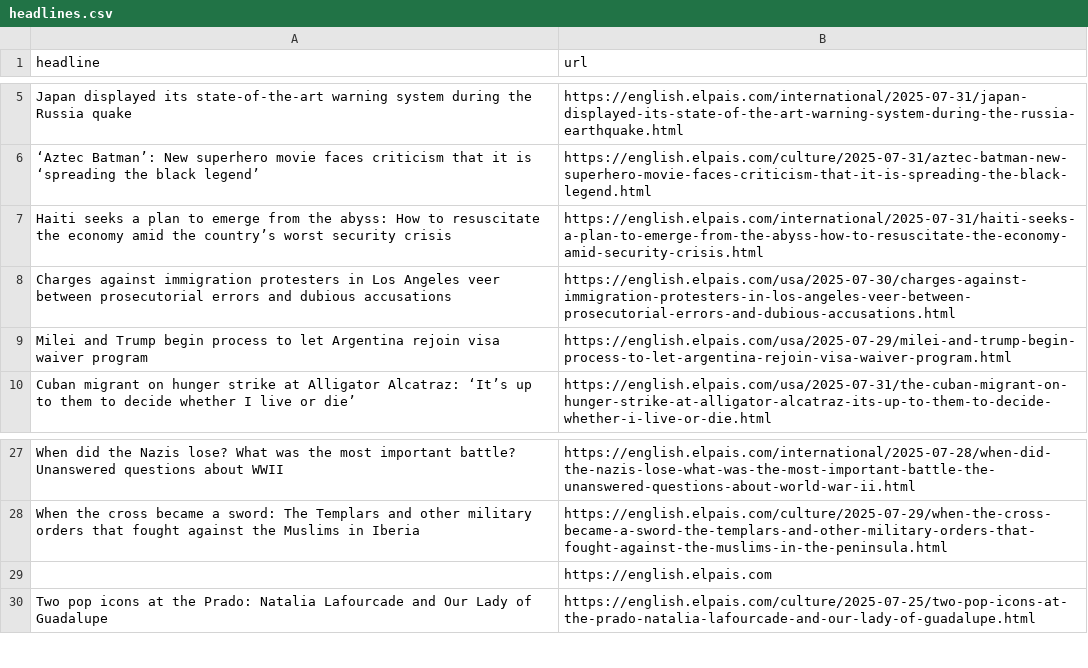
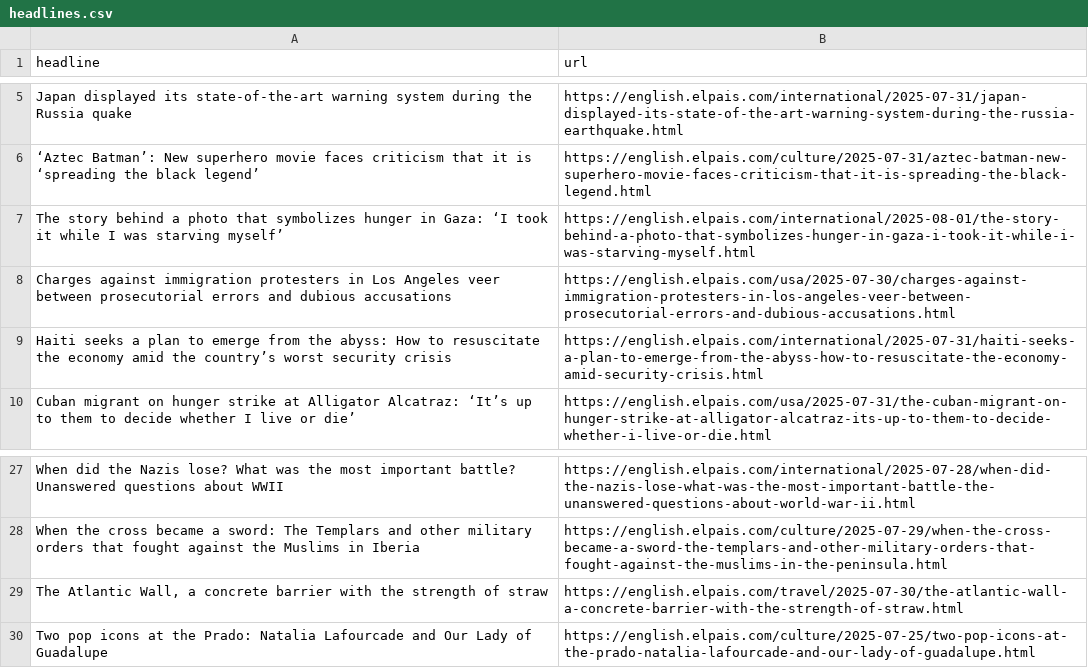
Before and after one commit to sa3991/el-pais-autoscraper, a CSV file: headlines.csv, drawn as a sheet; only a part is shown, gaps mark what is left out.

```diff
--- a/headlines.csv
+++ b/headlines.csv
@@ -6,5 +6,5 @@ Japan displayed its state-of-the-art warning system during the Russia quake,http
 ‘Aztec Batman’: New superhero movie faces criticism that it is ‘spreading the black legend’,https://english.elpais.com/culture/2025-07-31/aztec-batman-new-superhero-movie-faces-criticism-that-it-is-spreading-the-black-legend.html
+The story behind a photo that symbolizes hunger in Gaza: ‘I took it while I was starving myself’ ,https://english.elpais.com/international/2025-08-01/the-story-behind-a-photo-that-symbolizes-hunger-in-gaza-i-took-it-while-i-was-starving-myself.html
+Charges against immigration protesters in Los Angeles veer between prosecutorial errors and dubious accusations,https://english.elpais.com/usa/2025-07-30/charges-against-immigration-protesters-in-los-angeles-veer-between-prosecutorial-errors-and-dubious-accusations.html
 Haiti seeks a plan to emerge from the abyss: How to resuscitate the economy amid the country’s worst security crisis,https://english.elpais.com/international/2025-07-31/haiti-seeks-a-plan-to-emerge-from-the-abyss-how-to-resuscitate-the-economy-amid-security-crisis.html
-Charges against immigration protesters in Los Angeles veer between prosecutorial errors and dubious accusations,https://english.elpais.com/usa/2025-07-30/charges-against-immigration-protesters-in-los-angeles-veer-between-prosecutorial-errors-and-dubious-accusations.html
-Milei and Trump begin process to let Argentina rejoin visa waiver program,https://english.elpais.com/usa/2025-07-29/milei-and-trump-begin-process-to-let-argentina-rejoin-visa-waiver-program.html
 Cuban migrant on hunger strike at Alligator Alcatraz: ‘It’s up to them to decide whether I live or die’,https://english.elpais.com/usa/2025-07-31/the-cuban-migrant-on-hunger-strike-at-alligator-alcatraz-its-up-to-them-to-decide-whether-i-live-or-die.html
@@ -29,3 +29,3 @@ When did the Nazis lose? What was the most important battle? Unanswered question
 When the cross became a sword: The Templars and other military orders that fought against the Muslims in Iberia,https://english.elpais.com/culture/2025-07-29/when-the-cross-became-a-sword-the-templars-and-other-military-orders-that-fought-against-the-muslims-in-the-peninsula.html
-,https://english.elpais.com
+"The Atlantic Wall, a concrete barrier with the strength of straw",https://english.elpais.com/travel/2025-07-30/the-atlantic-wall-a-concrete-barrier-with-the-strength-of-straw.html
 Two pop icons at the Prado: Natalia Lafourcade and Our Lady of Guadalupe,https://english.elpais.com/culture/2025-07-25/two-pop-icons-at-the-prado-natalia-lafourcade-and-our-lady-of-guadalupe.html
```
